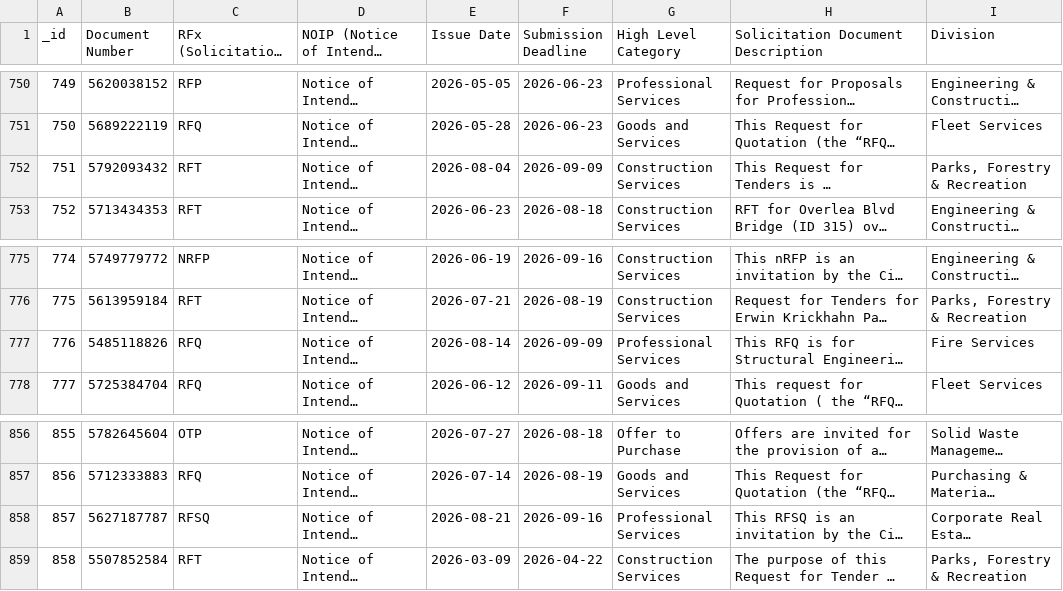
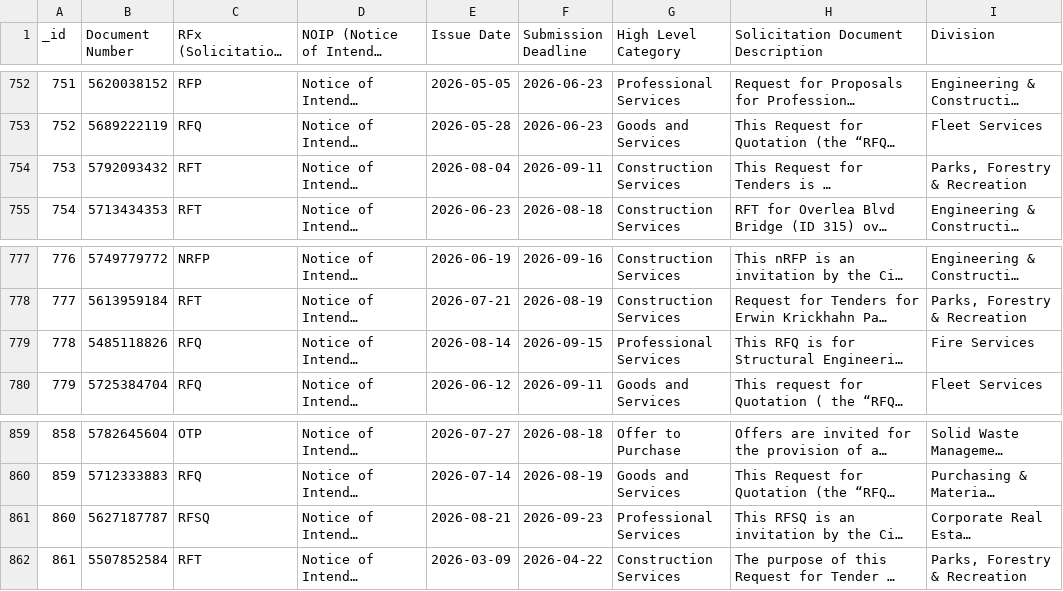
Before and after one commit to RamVasuthevan/city-of-toronto-contracts-data, a CSV file: All Solicitations.csv, drawn as a sheet; only a part is shown, gaps mark what is left out; long unchanged cells end in …; addresses are those after the commit; the diff covers the shown part only; the diff names each change by its address in the sheet, - before the commit and + after, or states it on an @@ line.

```diff
--- a/All Solicitations.csv
+++ b/All Solicitations.csv
@@ column A (_id) renumbered from row 91 down @@
-F754 (Submission Deadline): 2026-09-09
+F754 (Submission Deadline): 2026-09-11
-F779 (Submission Deadline): 2026-09-09
+F779 (Submission Deadline): 2026-09-15
-F861 (Submission Deadline): 2026-09-16
+F861 (Submission Deadline): 2026-09-23
```
Also changed, not shown: 3 added rows and 2 edited cells elsewhere in this file.
